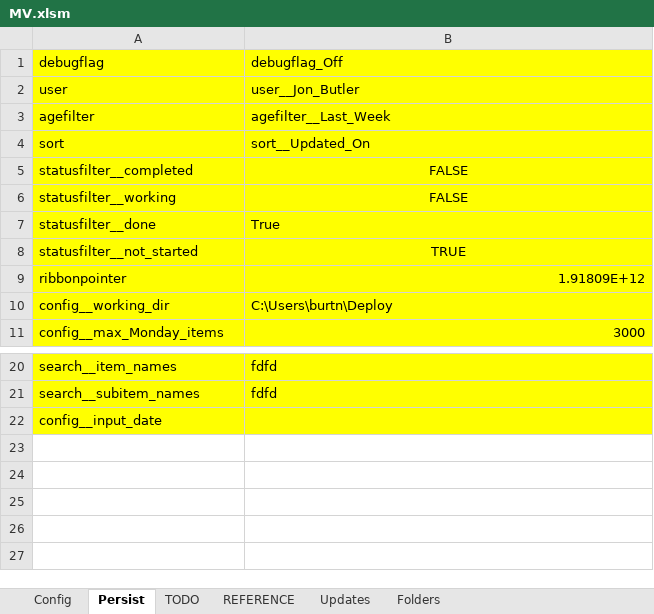
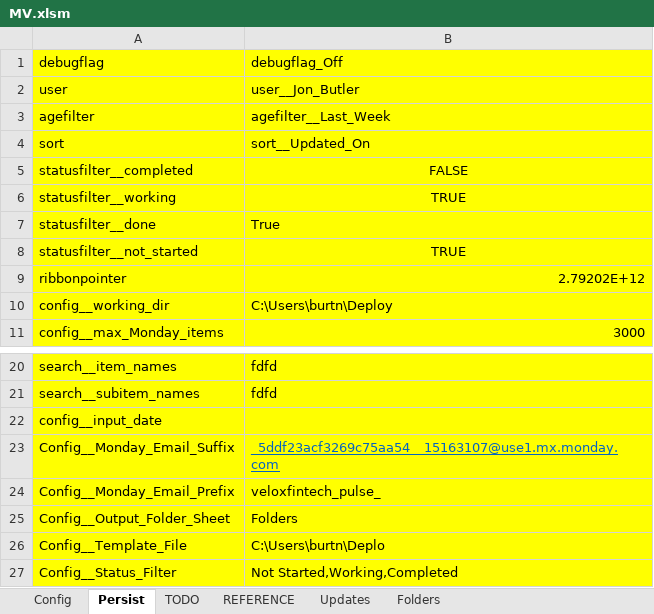
Before and after one commit to burtnolej/excelvba, an Excel workbook: MV.xlsm/MV.xlsm, sheet Persist, drawn as a sheet; only a part is shown, gaps mark what is left out; values as stored, in another font and other column widths than the file's, no borders; the diff names each change by its address in the sheet, - before the commit and + after, or states it on an @@ line.

Commit message:
all config now moved across - just need to test and hook up new monday folder script

```diff
--- a/MV.xlsm/MV.xlsm (sheet Persist)
+++ b/MV.xlsm/MV.xlsm (sheet Persist)
-B6: FALSE
+B6: TRUE
-B9: 1.91809E+12
+B9: 2.79202E+12
+row 23: Config__Monday_Email_Suffix | _5ddf23acf3269c75aa54__15163107@use1.mx.monday.com
+row 24: Config__Monday_Email_Prefix | veloxfintech_pulse_
+row 25: Config__Output_Folder_Sheet | Folders
+row 26: Config__Template_File | C:\Users\burtn\Deplo
+row 27: Config__Status_Filter | Not Started,Working,Completed
```
Also changed, not shown: sheet Config, 7 other files.
